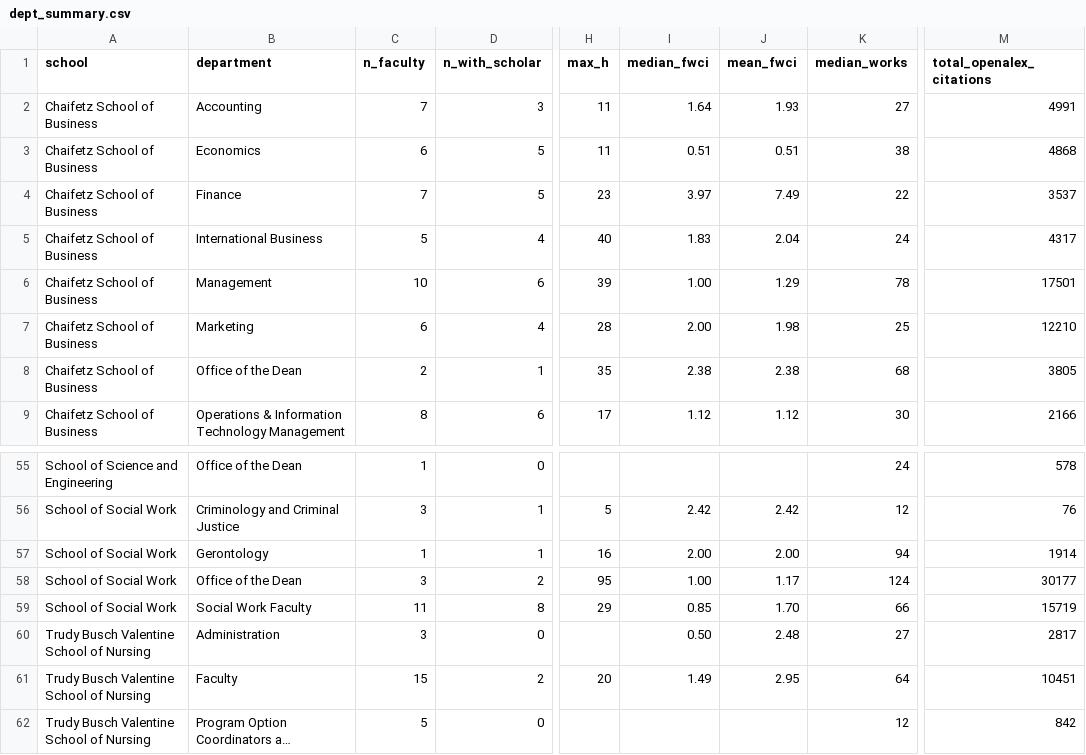
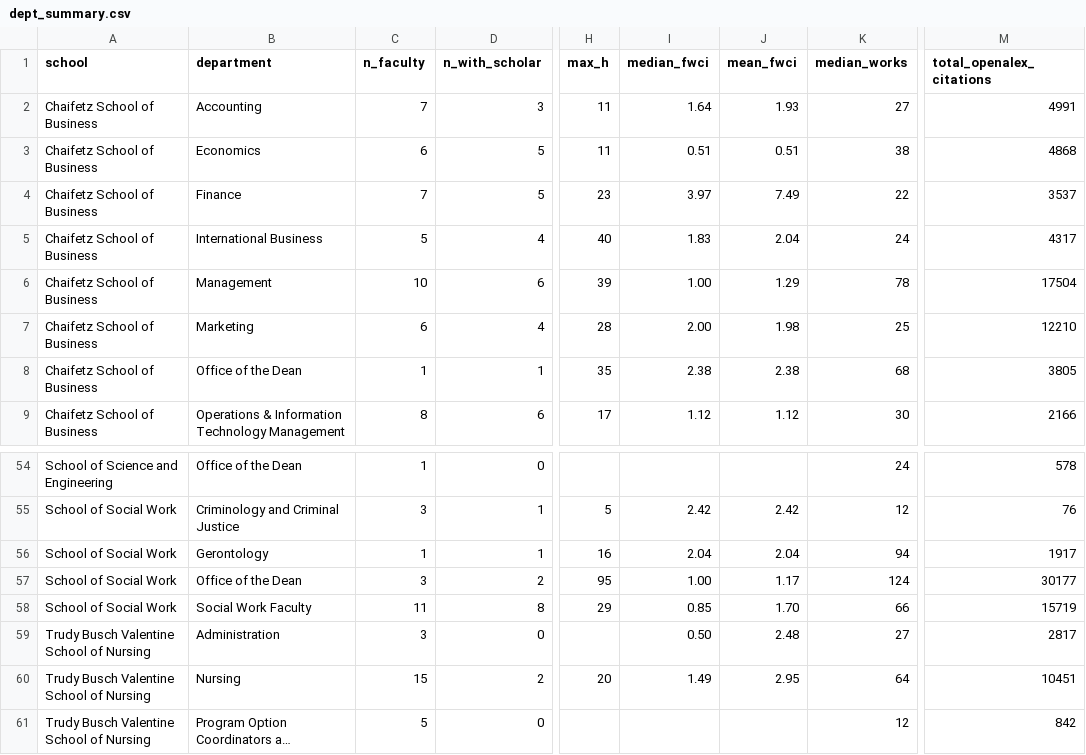
Before and after one commit to InfinityBowman/slu-faculty-explorer, a CSV file: pipeline/dept_summary.csv, drawn as a sheet; only a part is shown, gaps mark what is left out; long unchanged cells end in …; addresses are those after the commit; the diff covers the shown part only; the diff names each change by its address in the sheet, - before the commit and + after, or states it on an @@ line.

```diff
--- a/pipeline/dept_summary.csv
+++ b/pipeline/dept_summary.csv
-M6 (total_openalex_citations): 17501
+M6 (total_openalex_citations): 17504
-C8 (n_faculty): 2
+C8 (n_faculty): 1
-I56 (median_fwci): 2.00
+I56 (median_fwci): 2.04
-J56 (mean_fwci): 2.00
+J56 (mean_fwci): 2.04
-M56 (total_openalex_citations): 1914
+M56 (total_openalex_citations): 1917
-B60 (department): Faculty
+B60 (department): Nursing
```
Also changed, not shown: 1 removed row and 12 edited cells elsewhere in this file, pipeline/results.csv, public/benchmarks.csv, 5 other files.
